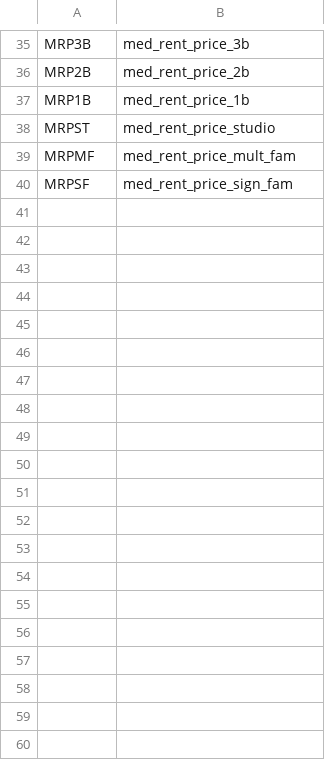
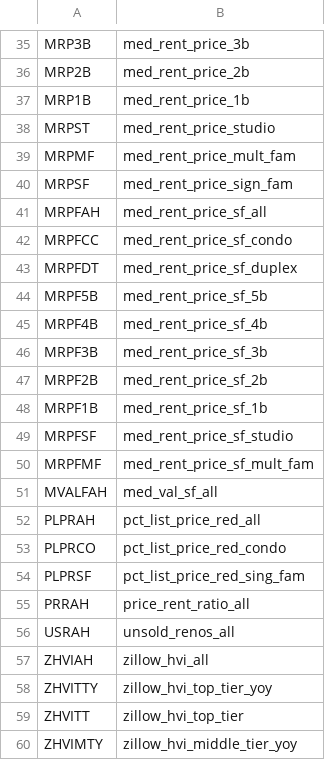
Before and after one commit to qdav/MSDA_Visualization, a CSV file: zillow_codes.csv, drawn as a sheet; only a part is shown, gaps mark what is left out; the diff covers the shown part only.

```diff
--- a/zillow_codes.csv
+++ b/zillow_codes.csv
@@ -40 +40,21 @@ MRPMF, med_rent_price_mult_fam
 MRPSF, med_rent_price_sign_fam
+MRPFAH, med_rent_price_sf_all
+MRPFCC, med_rent_price_sf_condo
+MRPFDT, med_rent_price_sf_duplex
+MRPF5B, med_rent_price_sf_5b
+MRPF4B, med_rent_price_sf_4b
+MRPF3B, med_rent_price_sf_3b
+MRPF2B,med_rent_price_sf_2b
+MRPF1B, med_rent_price_sf_1b
+MRPFSF, med_rent_price_sf_studio
+MRPFMF, med_rent_price_sf_mult_fam
+MVALFAH, med_val_sf_all
+PLPRAH, pct_list_price_red_all
+PLPRCO, pct_list_price_red_condo
+PLPRSF, pct_list_price_red_sing_fam
+PRRAH, price_rent_ratio_all
+USRAH, unsold_renos_all
+ZHVIAH, zillow_hvi_all
+ZHVITTY, zillow_hvi_top_tier_yoy
+ZHVITT, zillow_hvi_top_tier
+ZHVIMTY, zillow_hvi_middle_tier_yoy
```
Also changed, not shown: 15 added rows elsewhere in this file, 1 other file.
